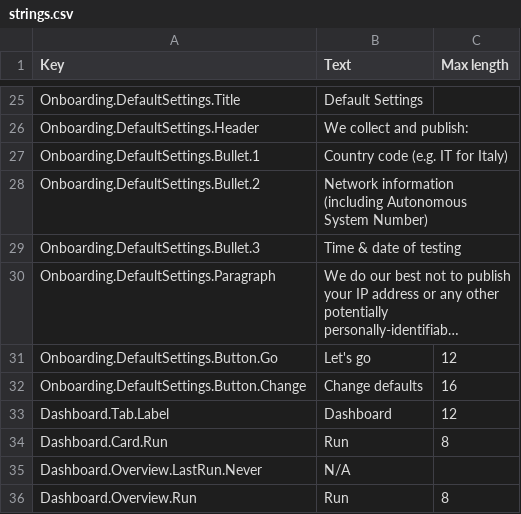
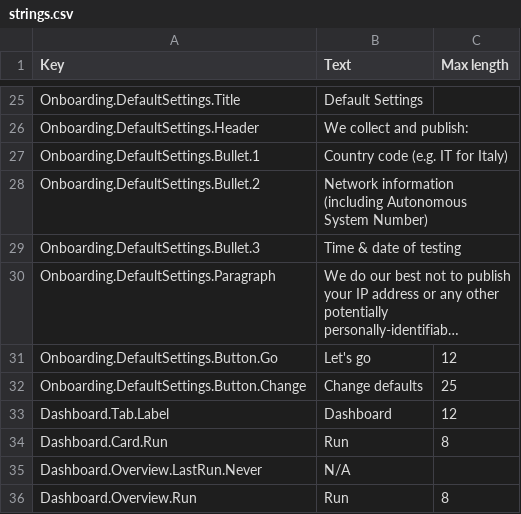
Before and after one commit to ooni/translations, a CSV file: probe-mobile/en/strings.csv, drawn as a sheet; only a part is shown, gaps mark what is left out; long unchanged cells end in …; the diff names each change by its address in the sheet, - before the commit and + after, or states it on an @@ line.

Commit message:
Increase character limit in change defaults

```diff
--- a/probe-mobile/en/strings.csv
+++ b/probe-mobile/en/strings.csv
-C32 (Max length): 16
+C32 (Max length): 25
```
